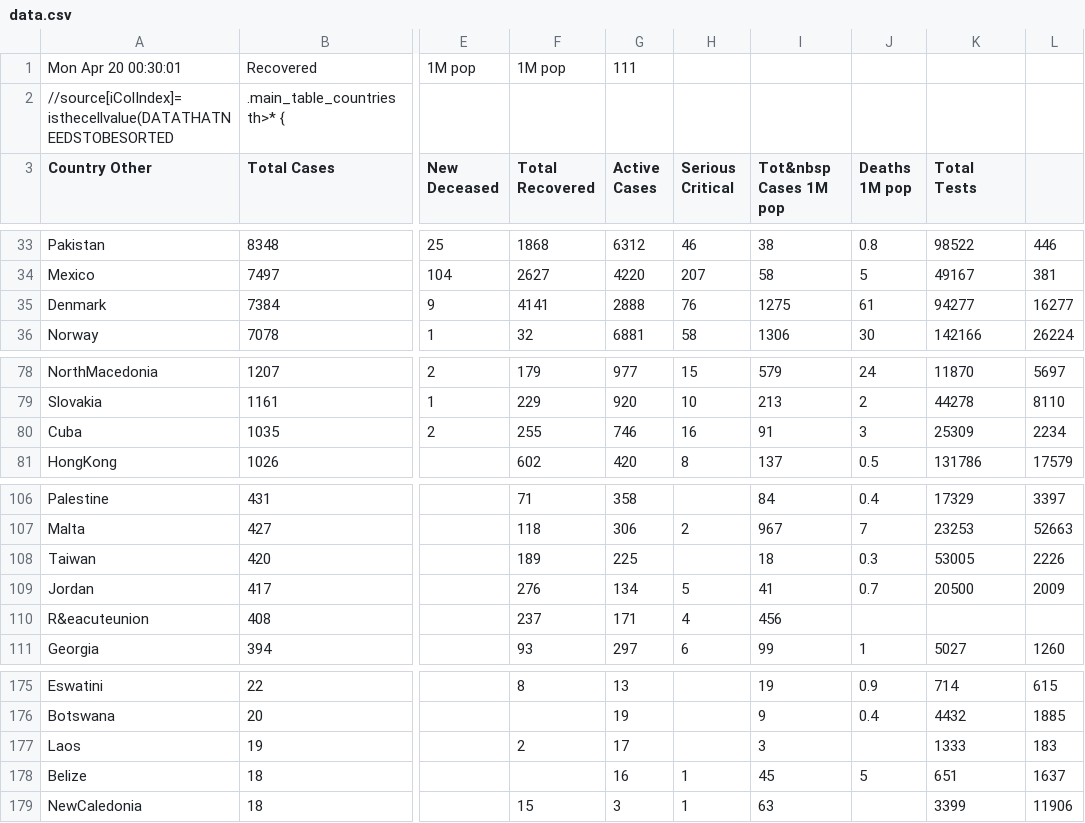
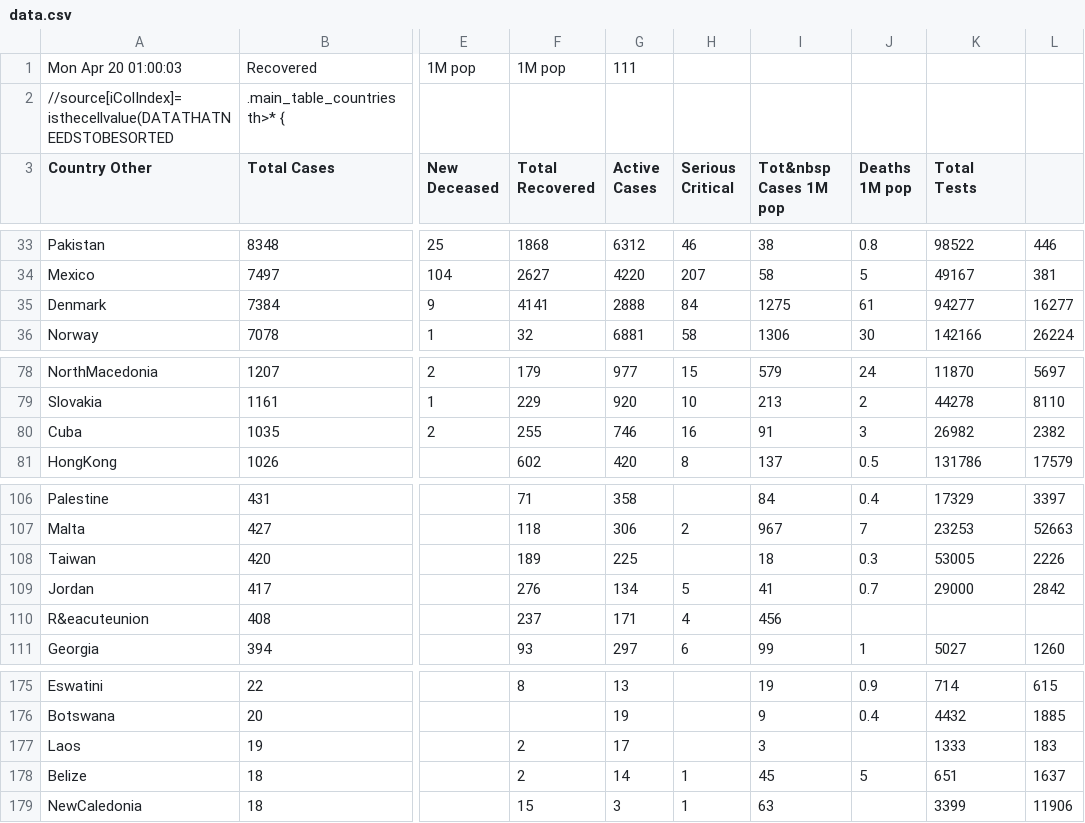
Before and after one commit to hemantaduwarah1/data, a CSV file: data.csv, drawn as a sheet; only a part is shown, gaps mark what is left out; the diff covers the shown part only; the diff names each change by its address in the sheet, - before the commit and + after, or states it on an @@ line.

```diff
--- a/data.csv
+++ b/data.csv
-A1 (Country Other): Mon Apr 20 00:30:01
+A1 (Country Other): Mon Apr 20 01:00:03
-H35 (Serious Critical): 76
+H35 (Serious Critical): 84
-K80 (Total Tests): 25309
+K80 (Total Tests): 26982
-L80: 2234
+L80: 2382
-K109 (Total Tests): 20500
+K109 (Total Tests): 29000
-L109: 2009
+L109: 2842
-F178 (Total Recovered): (empty)
+F178 (Total Recovered): 2
-G178 (Active Cases): 16
+G178 (Active Cases): 14
```
Also changed, not shown: 4 added rows, 4 removed rows and 44 edited cells elsewhere in this file.
